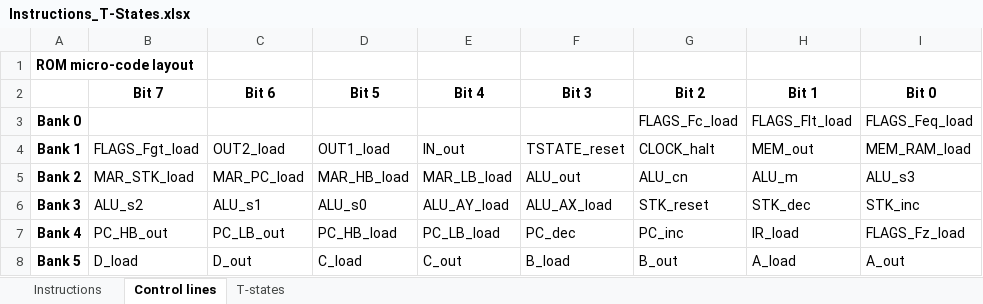
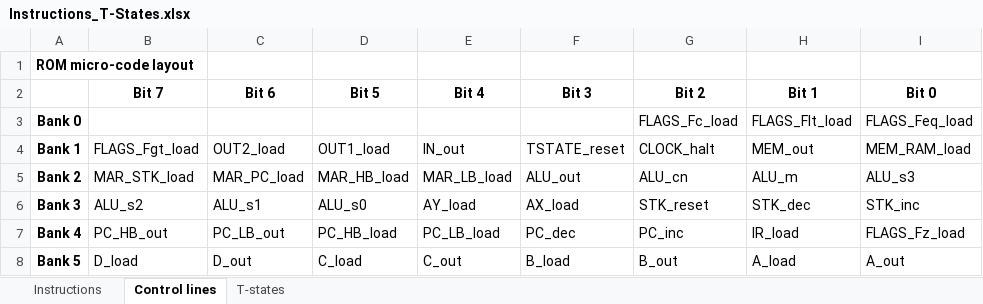
Before and after one commit to DutchMaker/TTL-computer, an Excel workbook: Documentation/Instructions_T-States.xlsx, sheet Control lines, drawn as a sheet; values as stored, in another font and other column widths than the file's, no borders; the diff names each change by its address in the sheet, - before the commit and + after, or states it on an @@ line.

```diff
--- a/Documentation/Instructions_T-States.xlsx (sheet Control lines)
+++ b/Documentation/Instructions_T-States.xlsx (sheet Control lines)
-E6 (Bit 4): ALU_AY_load
+E6 (Bit 4): AY_load
-F6 (Bit 3): ALU_AX_load
+F6 (Bit 3): AX_load
```
Also changed, not shown: sheet Instructions, Documentation/ALU-Truth_Table.xlsx, 6 other files.
